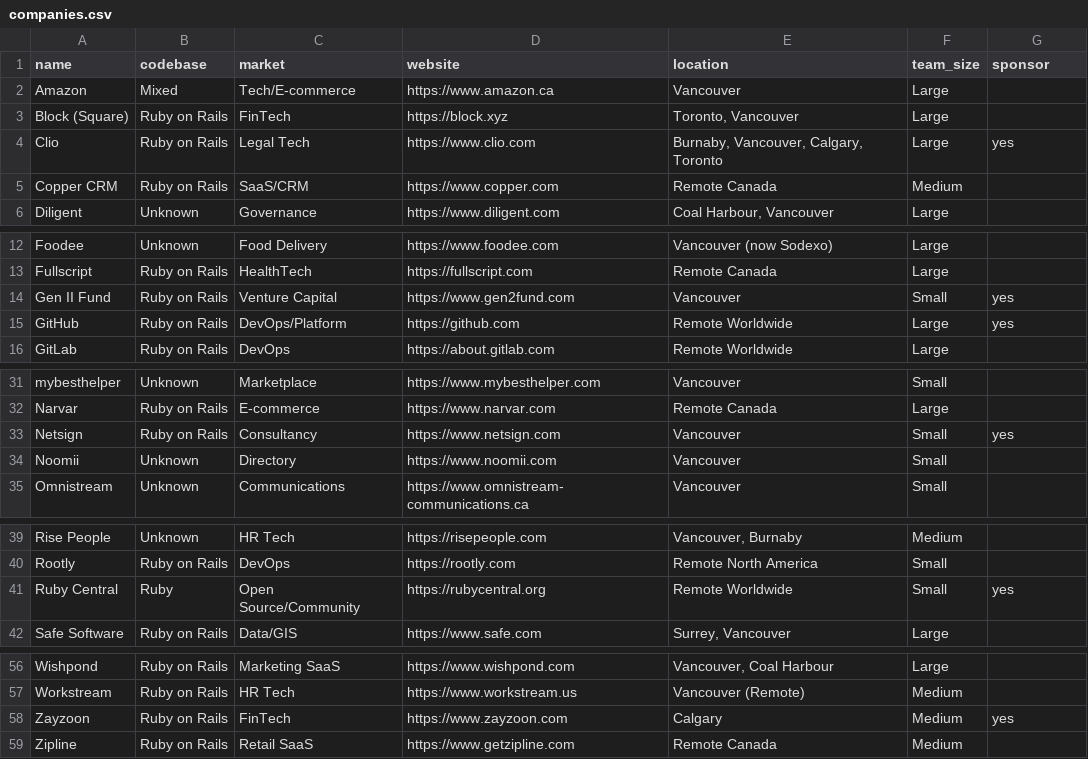
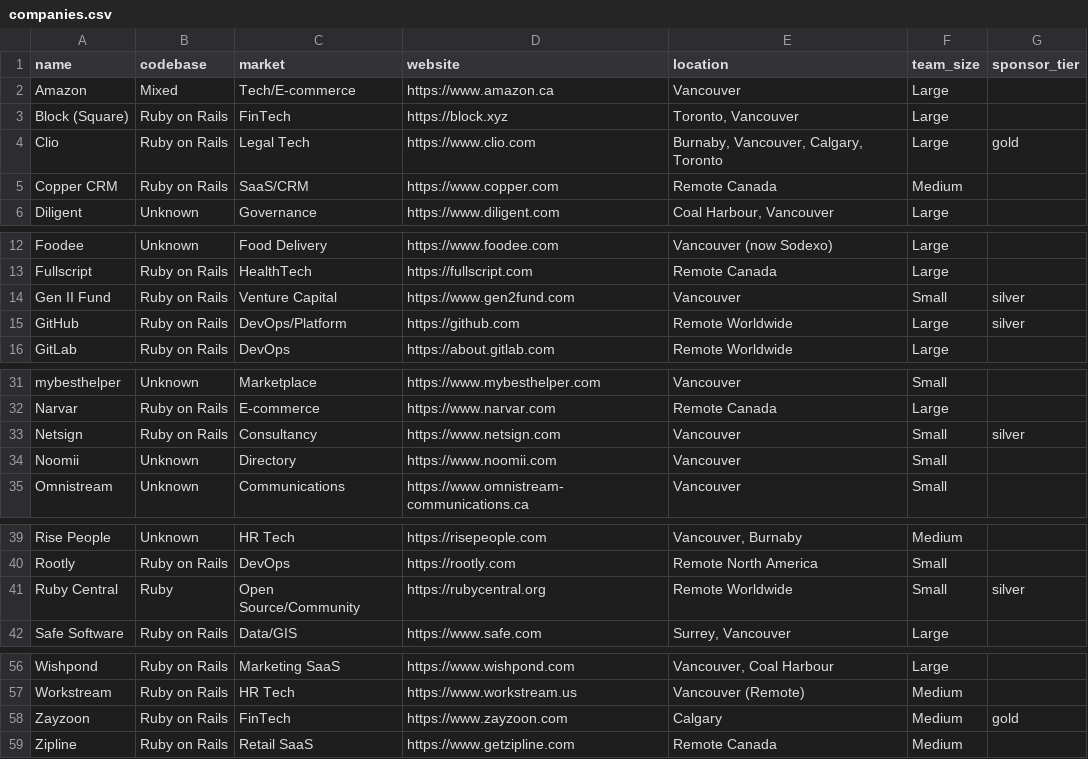
Before and after one commit to vanruby/vanruby.github.io, a CSV file: _data/companies.csv, drawn as a sheet; only a part is shown, gaps mark what is left out; the diff names each change by its address in the sheet, - before the commit and + after, or states it on an @@ line.

```diff
--- a/_data/companies.csv
+++ b/_data/companies.csv
-G1: sponsor
+G1: sponsor_tier
-G4 (sponsor_tier): yes
+G4 (sponsor_tier): gold
-G14:G15 (sponsor_tier): yes
+G14:G15 (sponsor_tier): silver
-G33 (sponsor_tier): yes
+G33 (sponsor_tier): silver
-G41 (sponsor_tier): yes
+G41 (sponsor_tier): silver
-G58 (sponsor_tier): yes
+G58 (sponsor_tier): gold
```
Also changed, not shown: 2 other files.
